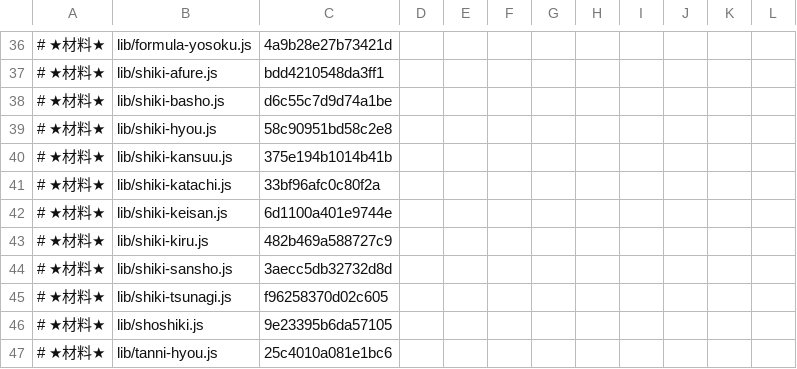
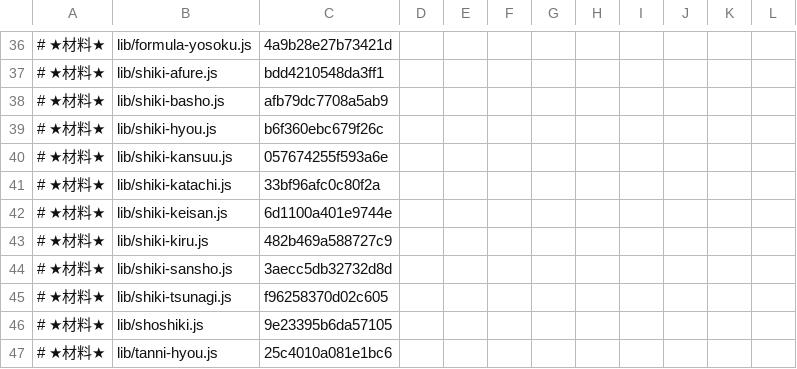
Before and after one commit to exally-zeroact/exally-staging, a TSV file: docs/measured/golden-86-karimono-2026-09-15.tsv, drawn as a sheet; only a part is shown, gaps mark what is left out.

```diff
--- a/docs/measured/golden-86-karimono-2026-09-15.tsv
+++ b/docs/measured/golden-86-karimono-2026-09-15.tsv
@@ -37,5 +37,5 @@
 # ★材料★	lib/shiki-afure.js	bdd4210548da3ff1
-# ★材料★	lib/shiki-basho.js	d6c55c7d9d74a1be
-# ★材料★	lib/shiki-hyou.js	58c90951bd58c2e8
-# ★材料★	lib/shiki-kansuu.js	375e194b1014b41b
+# ★材料★	lib/shiki-basho.js	afb79dc7708a5ab9
+# ★材料★	lib/shiki-hyou.js	b6f360ebc679f26c
+# ★材料★	lib/shiki-kansuu.js	057674255f593a6e
 # ★材料★	lib/shiki-katachi.js	33bf96afc0c80f2a
```
Also changed, not shown: 36 other files.
